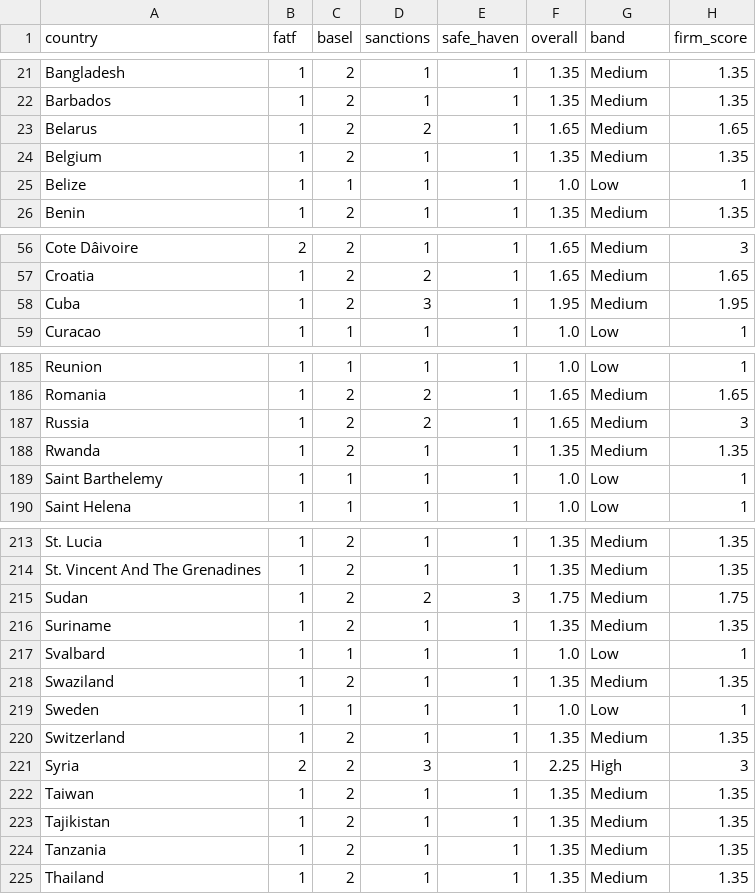
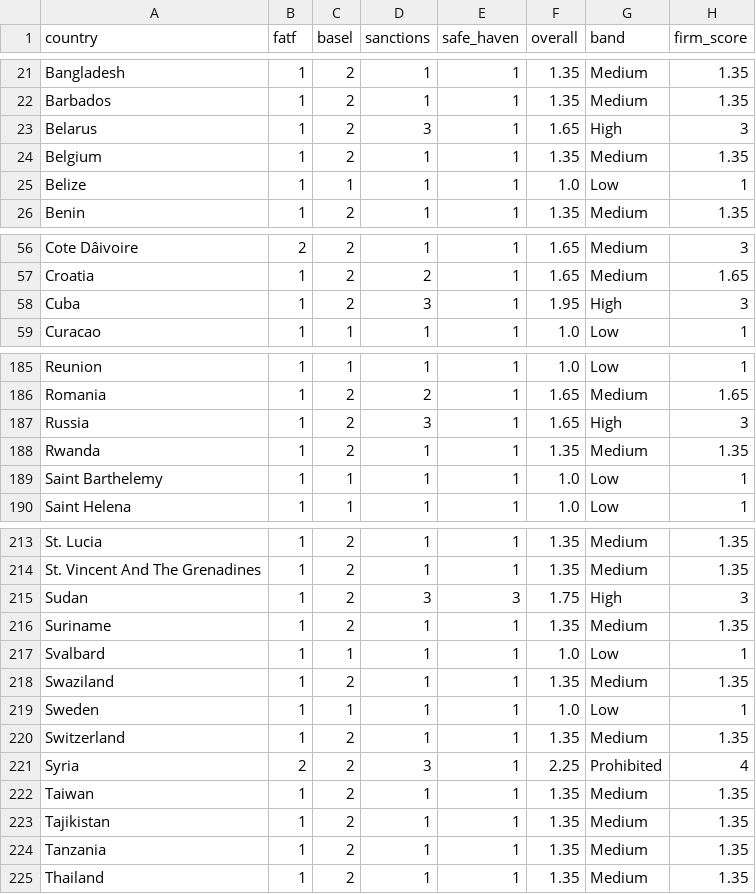
Before and after one commit to tayelmohamed-ctrl/Third-party-risk-and-oversight-platform, a CSV file: Desktop/Mal Platform/mal-tpro-frontend/cram-app/seed/data/country_risk.csv, drawn as a sheet; only a part is shown, gaps mark what is left out; the diff names each change by its address in the sheet, - before the commit and + after, or states it on an @@ line.

```diff
--- a/Desktop/Mal Platform/mal-tpro-frontend/cram-app/seed/data/country_risk.csv
+++ b/Desktop/Mal Platform/mal-tpro-frontend/cram-app/seed/data/country_risk.csv
-D23 (sanctions): 2
+D23 (sanctions): 3
-G23 (band): Medium
+G23 (band): High
-H23 (firm_score): 1.65
+H23 (firm_score): 3
-G58 (band): Medium
+G58 (band): High
-H58 (firm_score): 1.95
+H58 (firm_score): 3
-D187 (sanctions): 2
+D187 (sanctions): 3
-G187 (band): Medium
+G187 (band): High
-D215 (sanctions): 2
+D215 (sanctions): 3
-G215 (band): Medium
+G215 (band): High
-H215 (firm_score): 1.75
+H215 (firm_score): 3
-G221 (band): High
+G221 (band): Prohibited
-H221 (firm_score): 3
+H221 (firm_score): 4
```
Also changed, not shown: 6 other files.
